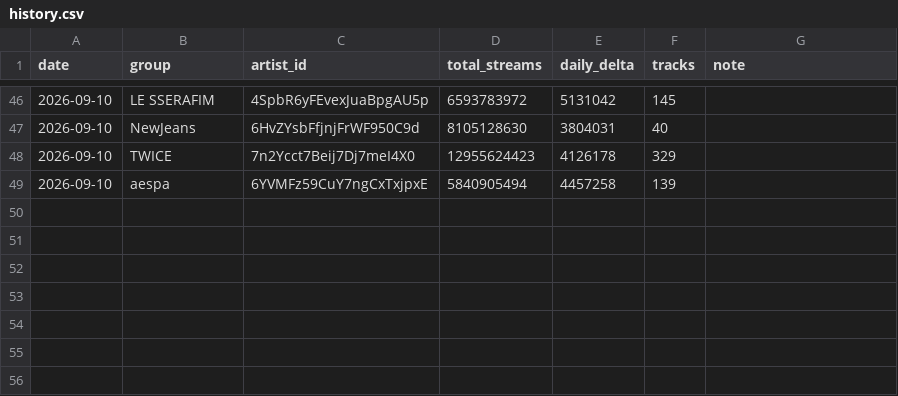
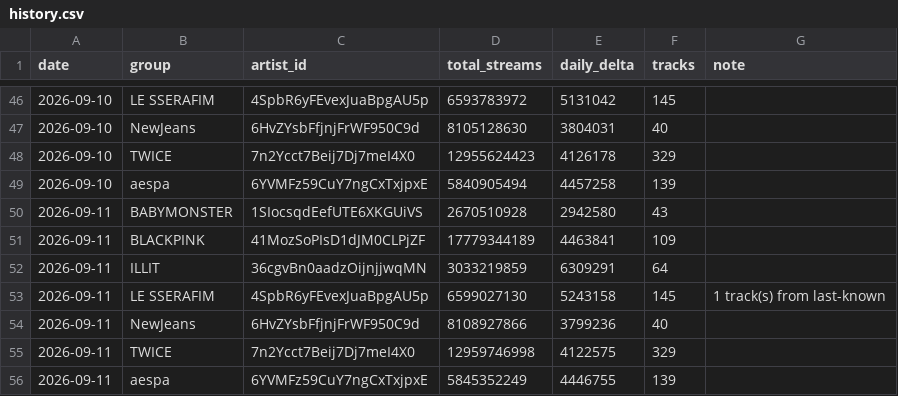
Before and after one commit to altroindirizzoaltracorsa-hash/BLACKPINK-PROJECT-, a CSV file: data/group_streams/history.csv, drawn as a sheet; only a part is shown, gaps mark what is left out.

```diff
--- a/data/group_streams/history.csv
+++ b/data/group_streams/history.csv
@@ -49 +49,8 @@ date,group,artist_id,total_streams,daily_delta,tracks,note
 2026-09-10,aespa,6YVMFz59CuY7ngCxTxjpxE,5840905494,4457258,139,
+2026-09-11,BABYMONSTER,1SIocsqdEefUTE6XKGUiVS,2670510928,2942580,43,
+2026-09-11,BLACKPINK,41MozSoPIsD1dJM0CLPjZF,17779344189,4463841,109,
+2026-09-11,ILLIT,36cgvBn0aadzOijnjjwqMN,3033219859,6309291,64,
+2026-09-11,LE SSERAFIM,4SpbR6yFEvexJuaBpgAU5p,6599027130,5243158,145,1 track(s) from last-known
+2026-09-11,NewJeans,6HvZYsbFfjnjFrWF950C9d,8108927866,3799236,40,
+2026-09-11,TWICE,7n2Ycct7Beij7Dj7meI4X0,12959746998,4122575,329,
+2026-09-11,aespa,6YVMFz59CuY7ngCxTxjpxE,5845352249,4446755,139,
```
Also changed, not shown: 2 other files.
